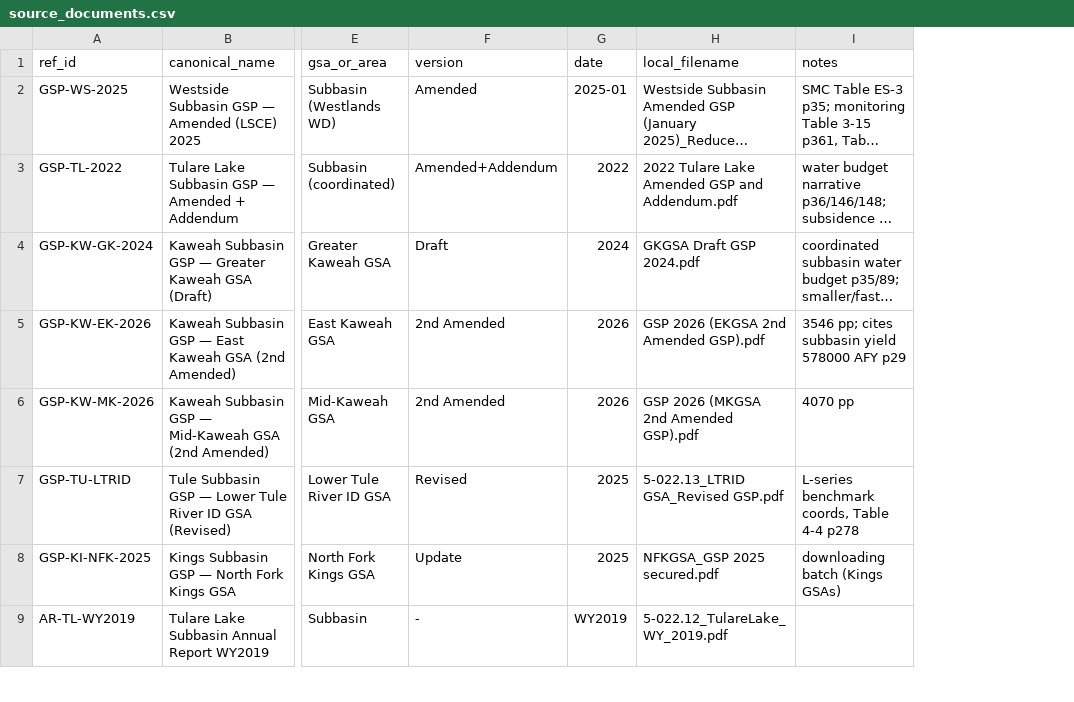
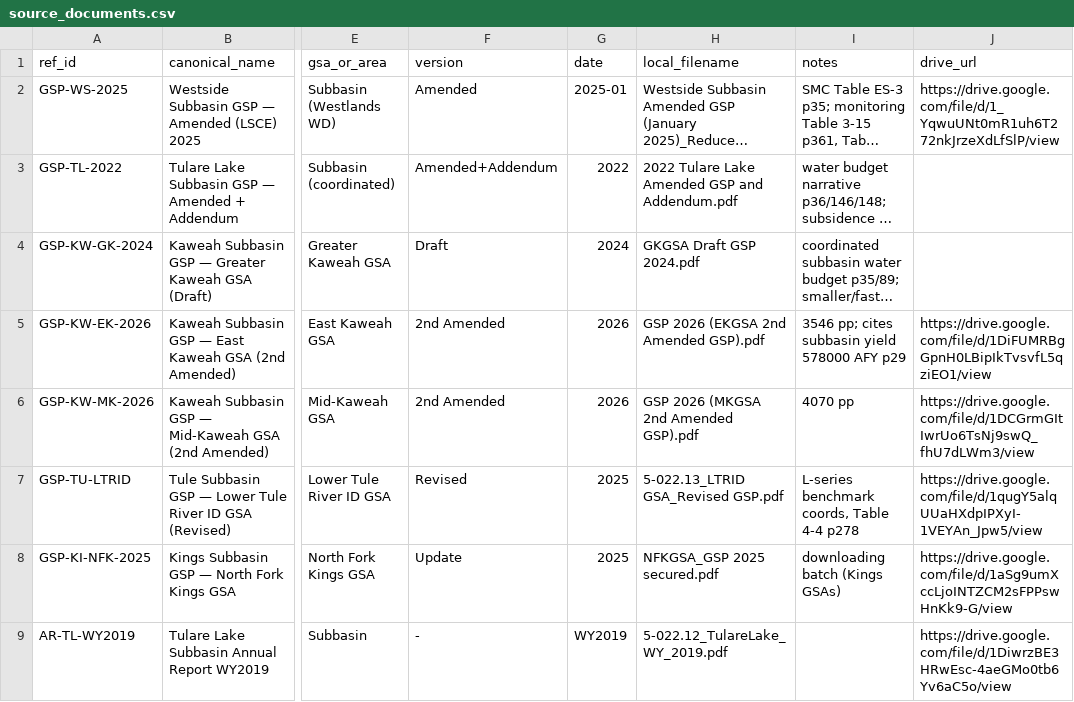
Before and after one commit to GreenAcresAg/sgma-annual-report-data, a CSV file: docs/source_documents.csv, drawn as a sheet; only a part is shown, gaps mark what is left out; long unchanged cells end in …; the diff names each change by its address in the sheet, - before the commit and + after, or states it on an @@ line.

```diff
--- a/docs/source_documents.csv
+++ b/docs/source_documents.csv
+column J (drive_url), rows 2-9: https://drive.google.com/file/d/1_YqwuUNt0mR1uh6T272nkJrzeXdLfSlP/view |  |  | https://drive.google.com/file/d/1DiFUMRBgGpnH0LBipIkTvsvfL5qziEO1/view | https://drive.google.com/file/d/1DCGrmGItIwrUo6TsNj9swQ_fhU7dLWm3/view | https://drive.google.com/file/d/1qugY5alqUUaHXdpIPXyI-1VEYAn_Jpw5/view | https://drive.google.com/file/d/1aSg9umXccLjoINTZCM2sFPPswHnKk9-G/view | https://drive.google.com/file/d/1DiwrzBE3HRwEsc-4aeGMo0tb6Yv6aC5o/view
```
